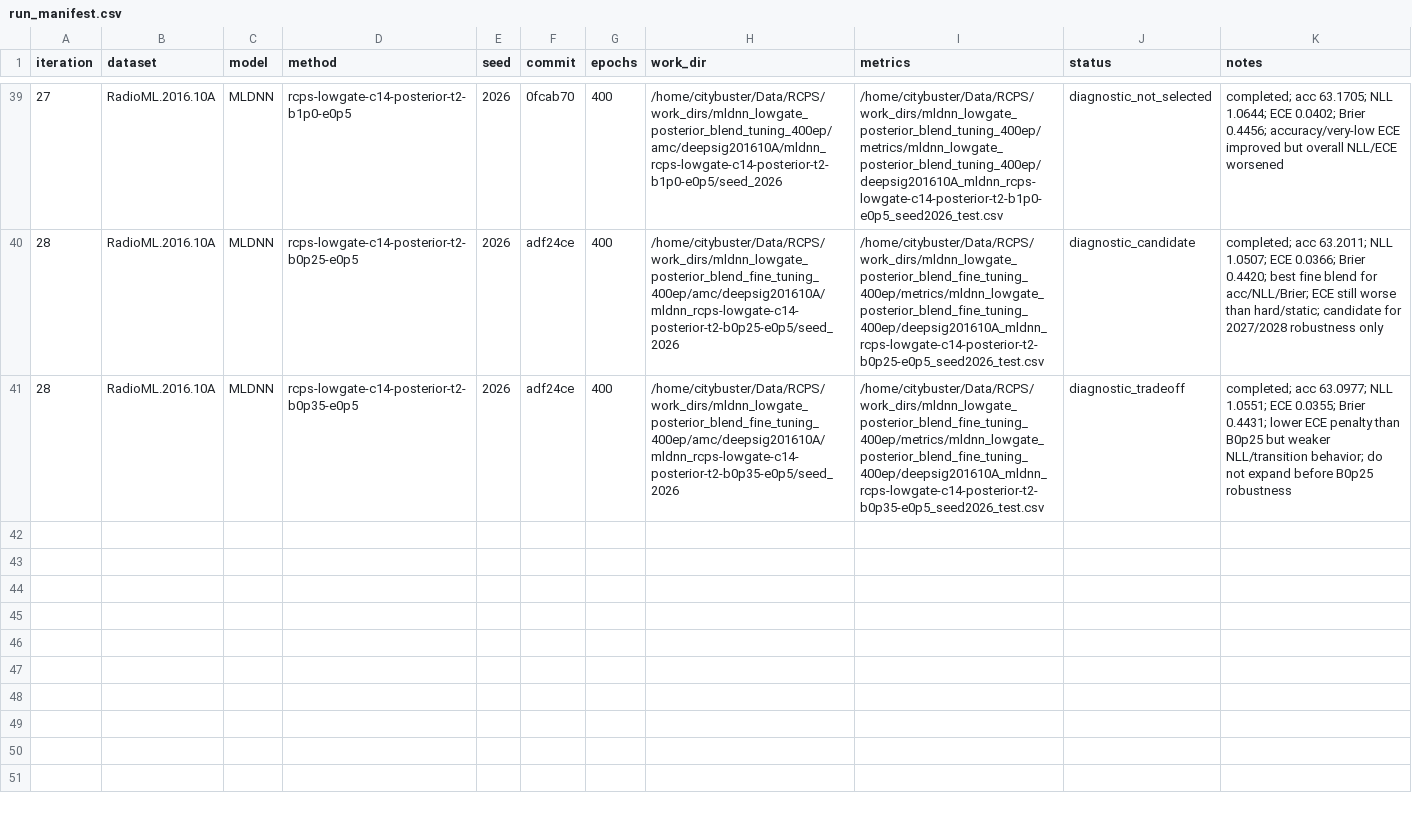
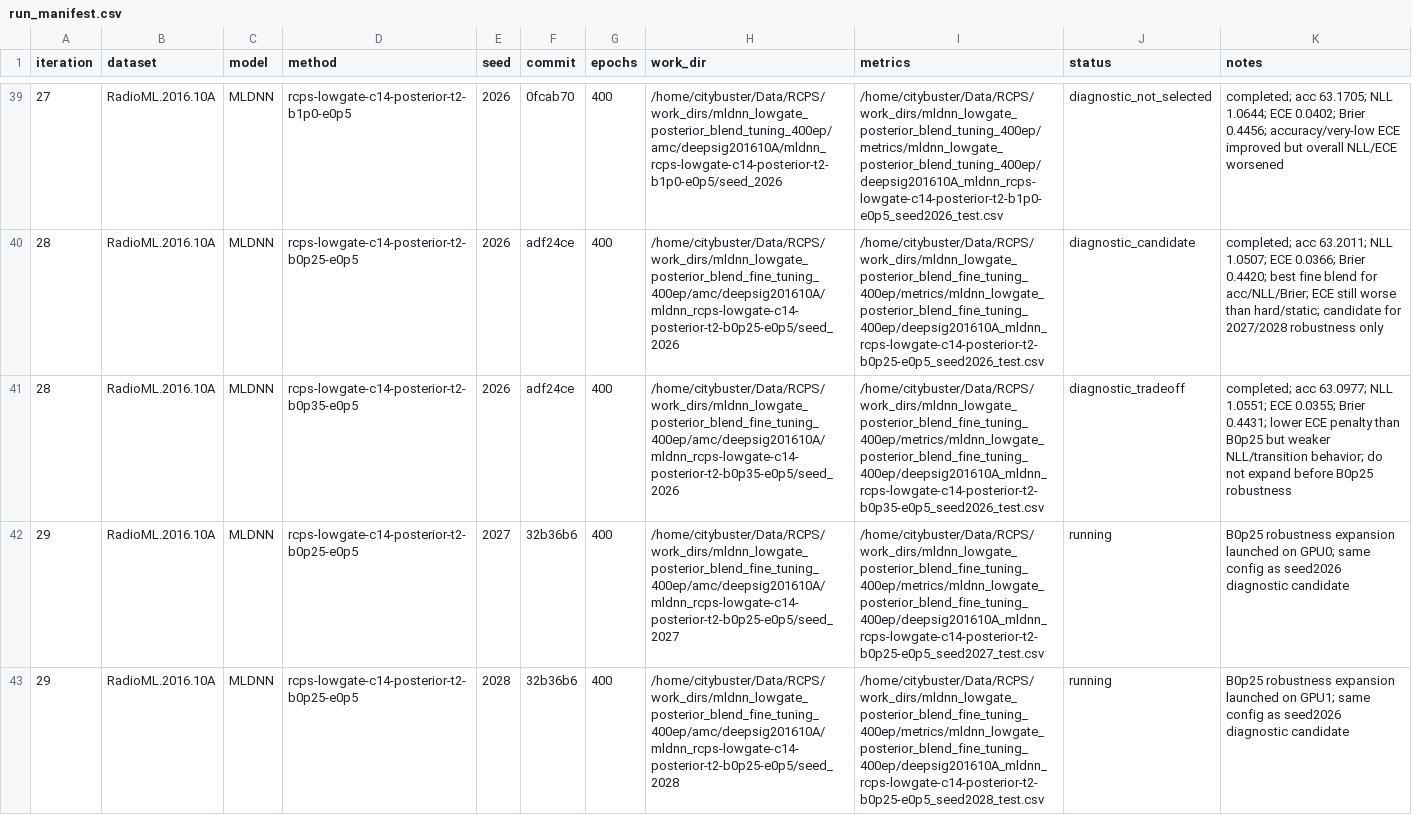
Before and after one commit to Singingkettle/ChangShuoRadioRecognition, a CSV file: docs/rcps/run_manifest.csv, drawn as a sheet; only a part is shown, gaps mark what is left out; the diff names each change by its address in the sheet, - before the commit and + after, or states it on an @@ line.

Commit message:
Log RCPS B0p25 robustness expansion

```diff
--- a/docs/rcps/run_manifest.csv
+++ b/docs/rcps/run_manifest.csv
+row 42: 29 | RadioML.2016.10A | MLDNN | rcps-lowgate-c14-posterior-t2-b0p25-e0p5 | 2027 | 32b36b6 | 400 | /home/citybuster/Data/RCPS/work_dirs/mldnn_lowgate_posterior_blend_fine_tuning_400ep/amc/deepsig201610A/mldnn_rcps-lowgate-c14-posterior-t2-b0p25-e0p5/seed_2027 | /home/citybuster/Data/RCPS/work_dirs/mldnn_lowgate_posterior_blend_fine_tuning_400ep/metrics/mldnn_lowgate_posterior_blend_fine_tuning_400ep/deepsig201610A_mldnn_rcps-lowgate-c14-posterior-t2-b0p25-e0p5_seed2027_test.csv | running | B0p25 robustness expansion launched on GPU0; same config as seed2026 diagnostic candidate
+row 43: 29 | RadioML.2016.10A | MLDNN | rcps-lowgate-c14-posterior-t2-b0p25-e0p5 | 2028 | 32b36b6 | 400 | /home/citybuster/Data/RCPS/work_dirs/mldnn_lowgate_posterior_blend_fine_tuning_400ep/amc/deepsig201610A/mldnn_rcps-lowgate-c14-posterior-t2-b0p25-e0p5/seed_2028 | /home/citybuster/Data/RCPS/work_dirs/mldnn_lowgate_posterior_blend_fine_tuning_400ep/metrics/mldnn_lowgate_posterior_blend_fine_tuning_400ep/deepsig201610A_mldnn_rcps-lowgate-c14-posterior-t2-b0p25-e0p5_seed2028_test.csv | running | B0p25 robustness expansion launched on GPU1; same config as seed2026 diagnostic candidate
```
Also changed, not shown: 1 other file.
